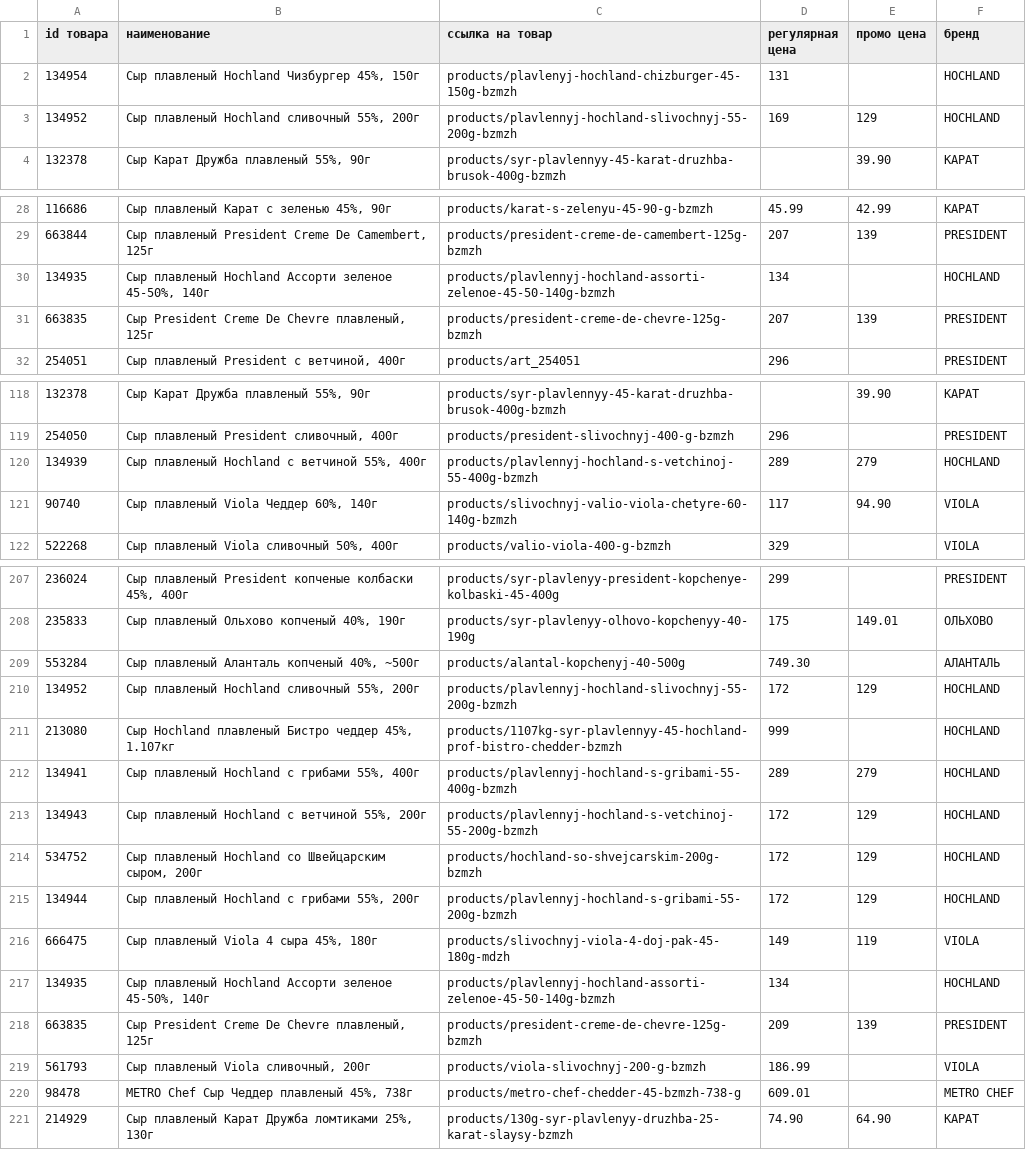
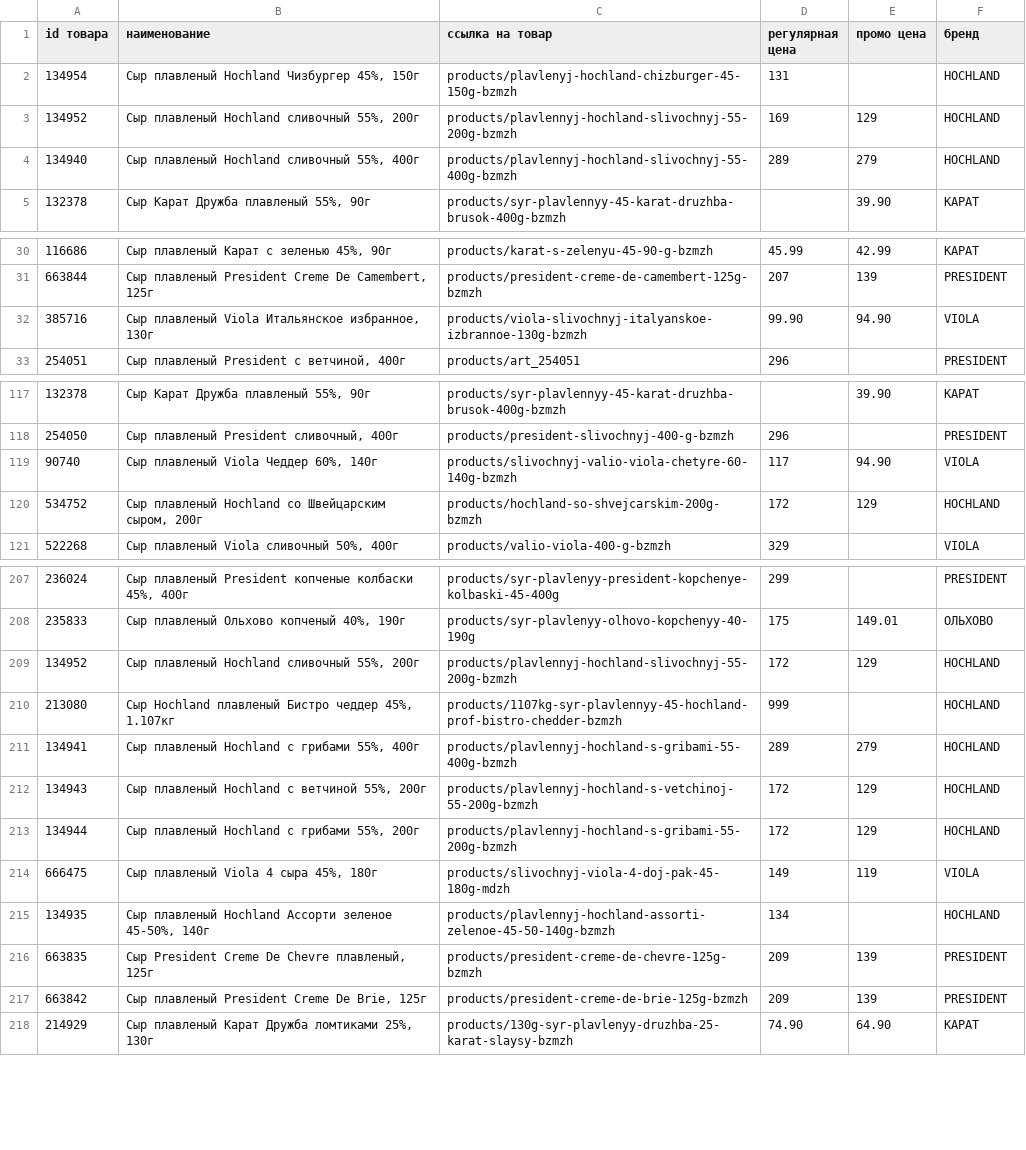
Before and after one commit to OlegMusatov3000/parse_category, a CSV file: metro_products.csv, drawn as a sheet; only a part is shown, gaps mark what is left out; the diff covers the shown part only.

```diff
--- a/metro_products.csv
+++ b/metro_products.csv
@@ -3,2 +3,3 @@ id товара,наименование,ссылка на товар,регул
 134952,"Сыр плавленый Hochland сливочный 55%, 200г",products/plavlennyj-hochland-slivochnyj-55-200g-bzmzh,169,129,HOCHLAND
+134940,"Сыр плавленый Hochland сливочный 55%, 400г",products/plavlennyj-hochland-slivochnyj-55-400g-bzmzh,289,279,HOCHLAND
 132378,"Сыр Карат Дружба плавленый 55%, 90г",products/syr-plavlennyy-45-karat-druzhba-brusok-400g-bzmzh,,39.90,КАРАТ
@@ -29,4 +31,3 @@ id товара,наименование,ссылка на товар,регул
 663844,"Сыр плавленый President Creme De Camembert, 125г",products/president-creme-de-camembert-125g-bzmzh,207,139,PRESIDENT
-134935,"Сыр плавленый Hochland Ассорти зеленое 45-50%, 140г",products/plavlennyj-hochland-assorti-zelenoe-45-50-140g-bzmzh,134,,HOCHLAND
-663835,"Сыр President Creme De Chevre плавленый, 125г",products/president-creme-de-chevre-125g-bzmzh,207,139,PRESIDENT
+385716,"Сыр плавленый Viola Итальянское избранное, 130г",products/viola-slivochnyj-italyanskoe-izbrannoe-130g-bzmzh,99.90,94.90,VIOLA
 254051,"Сыр плавленый President с ветчиной, 400г",products/art_254051,296,,PRESIDENT
@@ -119,4 +118,4 @@ id товара,наименование,ссылка на товар,регул
 254050,"Сыр плавленый President сливочный, 400г",products/president-slivochnyj-400-g-bzmzh,296,,PRESIDENT
-134939,"Сыр плавленый Hochland с ветчиной 55%, 400г",products/plavlennyj-hochland-s-vetchinoj-55-400g-bzmzh,289,279,HOCHLAND
 90740,"Сыр плавленый Viola Чеддер 60%, 140г",products/slivochnyj-valio-viola-chetyre-60-140g-bzmzh,117,94.90,VIOLA
+534752,"Сыр плавленый Hochland со Швейцарским сыром, 200г",products/hochland-so-shvejcarskim-200g-bzmzh,172,129,HOCHLAND
 522268,"Сыр плавленый Viola сливочный 50%, 400г",products/valio-viola-400-g-bzmzh,329,,VIOLA
@@ -208,3 +208,2 @@ id товара,наименование,ссылка на товар,регул
 235833,"Сыр плавленый Ольхово копченый 40%, 190г",products/syr-plavlenyy-olhovo-kopchenyy-40-190g,175,149.01,ОЛЬХОВО
-553284,"Сыр плавленый Аланталь копченый 40%, ~500г",products/alantal-kopchenyj-40-500g,749.30,,АЛАНТАЛЬ
 134952,"Сыр плавленый Hochland сливочный 55%, 200г",products/plavlennyj-hochland-slivochnyj-55-200g-bzmzh,172,129,HOCHLAND
@@ -213,3 +212,2 @@ id товара,наименование,ссылка на товар,регул
 134943,"Сыр плавленый Hochland с ветчиной 55%, 200г",products/plavlennyj-hochland-s-vetchinoj-55-200g-bzmzh,172,129,HOCHLAND
-534752,"Сыр плавленый Hochland со Швейцарским сыром, 200г",products/hochland-so-shvejcarskim-200g-bzmzh,172,129,HOCHLAND
 134944,"Сыр плавленый Hochland с грибами 55%, 200г",products/plavlennyj-hochland-s-gribami-55-200g-bzmzh,172,129,HOCHLAND
@@ -218,4 +216,3 @@ id товара,наименование,ссылка на товар,регул
 663835,"Сыр President Creme De Chevre плавленый, 125г",products/president-creme-de-chevre-125g-bzmzh,209,139,PRESIDENT
-561793,"Сыр плавленый Viola сливочный, 200г",products/viola-slivochnyj-200-g-bzmzh,186.99,,VIOLA
-98478,"METRO Chef Сыр Чеддер плавленый 45%, 738г",products/metro-chef-chedder-45-bzmzh-738-g,609.01,,METRO CHEF
+663842,"Сыр плавленый President Creme De Brie, 125г",products/president-creme-de-brie-125g-bzmzh,209,139,PRESIDENT
 214929,"Сыр плавленый Карат Дружба ломтиками 25%, 130г",products/130g-syr-plavlenyy-druzhba-25-karat-slaysy-bzmzh,74.90,64.90,КАРАТ
```
Also changed, not shown: 1 added row and 4 moved rows elsewhere in this file, 1 other file.
